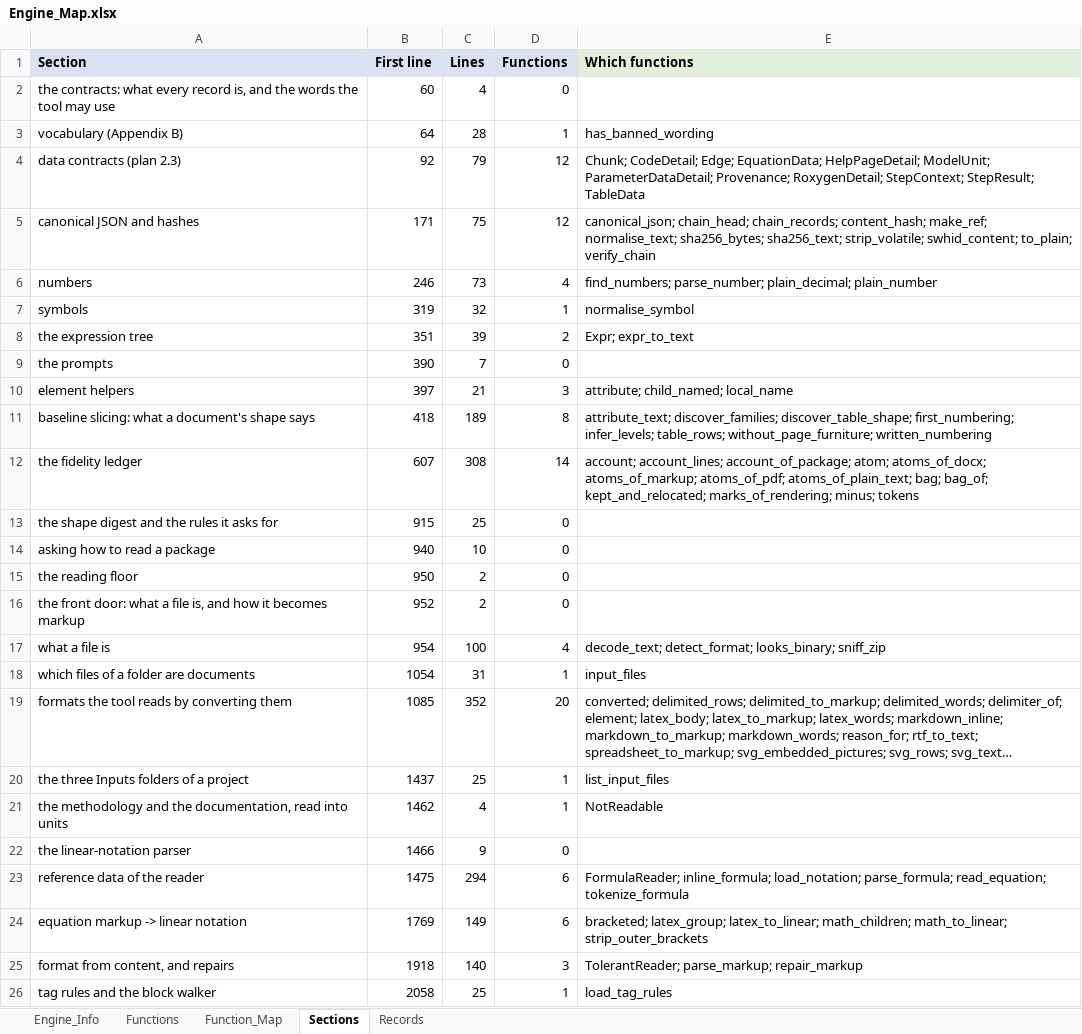
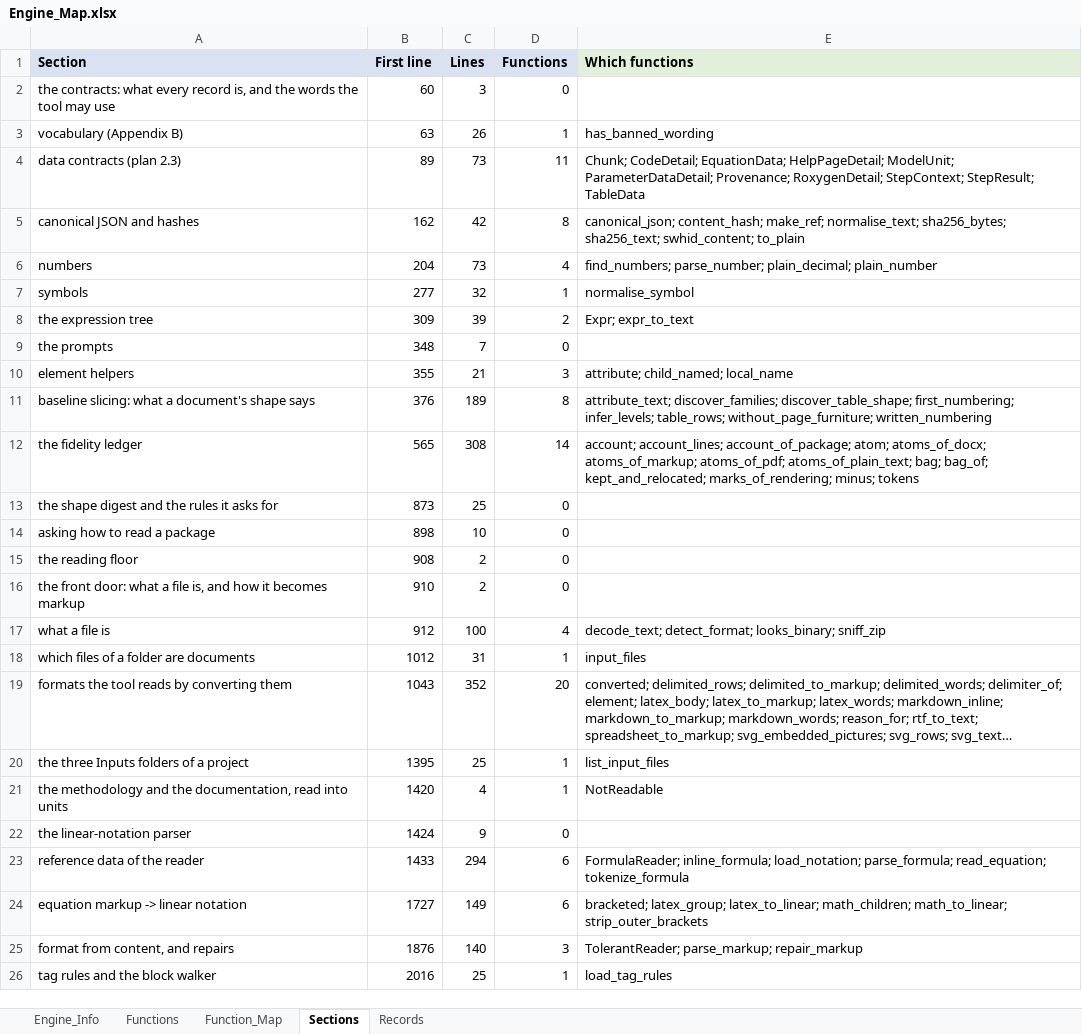
Before and after one commit to khruangbin007/verifier_simpler, an Excel workbook: Engine_Map.xlsx, sheet Sections, drawn as a sheet; only a part is shown; long unchanged cells end in …; values as stored, in another font and other column widths than the file's, no borders; the diff covers the shown part only; the diff names each change by its address in the sheet, - before the commit and + after, or states it on an @@ line.

Commit message:
The graph removed: nothing read its contents
Step 3, build-map, is now the data flow alone. Gone: build_graph, the graph's
ledger and hash chain, the structural edges, each passage's cross-references
(read only to make graph edges), the Graph version id row of
Model_Package_Info, and cell 4's ledger check - cell 4 now makes eight
checks.

Checked: all eight samples' Output.xlsx identical, cell for cell, apart from
the removed row; every record constructor fits its fields; nothing
unreachable remains. A clean copy ran the notebook's four cells; cell 4
confirmed all eight checks.

```diff
--- a/Engine_Map.xlsx (sheet Sections)
+++ b/Engine_Map.xlsx (sheet Sections)
-C2 (Lines): 4
+C2 (Lines): 3
-B3 (First line): 64
+B3 (First line): 63
-C3 (Lines): 28
+C3 (Lines): 26
-B4 (First line): 92
+B4 (First line): 89
-C4 (Lines): 79
+C4 (Lines): 73
-D4 (Functions): 12
+D4 (Functions): 11
-E4 (Which functions): Chunk; CodeDetail; Edge; EquationData; HelpPageDetail;…
+E4 (Which functions): Chunk; CodeDetail; EquationData; HelpPageDetail;…
-B5 (First line): 171
+B5 (First line): 162
-C5 (Lines): 75
+C5 (Lines): 42
-D5 (Functions): 12
+D5 (Functions): 8
-E5 (Which functions): canonical_json; chain_head; chain_records; content_hash; make_ref; normalise_text; sha256_bytes; sha256_text; strip_volatile; swhid_content; to_plain; verify_chain
+E5 (Which functions): canonical_json; content_hash; make_ref; normalise_text; sha256_bytes; sha256_text; swhid_content; to_plain
-B6 (First line): 246
+B6 (First line): 204
-B7 (First line): 319
+B7 (First line): 277
-B8 (First line): 351
+B8 (First line): 309
-B9 (First line): 390
+B9 (First line): 348
-B10 (First line): 397
+B10 (First line): 355
-B11 (First line): 418
+B11 (First line): 376
-B12 (First line): 607
+B12 (First line): 565
-B13 (First line): 915
+B13 (First line): 873
-B14 (First line): 940
+B14 (First line): 898
-B15 (First line): 950
+B15 (First line): 908
-B16 (First line): 952
+B16 (First line): 910
-B17 (First line): 954
+B17 (First line): 912
-B18 (First line): 1054
+B18 (First line): 1012
-B19 (First line): 1085
+B19 (First line): 1043
-B20 (First line): 1437
+B20 (First line): 1395
-B21 (First line): 1462
+B21 (First line): 1420
-B22 (First line): 1466
+B22 (First line): 1424
-B23 (First line): 1475
+B23 (First line): 1433
-B24 (First line): 1769
+B24 (First line): 1727
-B25 (First line): 1918
+B25 (First line): 1876
-B26 (First line): 2058
+B26 (First line): 2016
```
Also changed, not shown: 54 edited cells elsewhere in this sheet, sheet Function_Map, sheet Functions, sheet Records, sheet Engine_Info, 2 other files.
